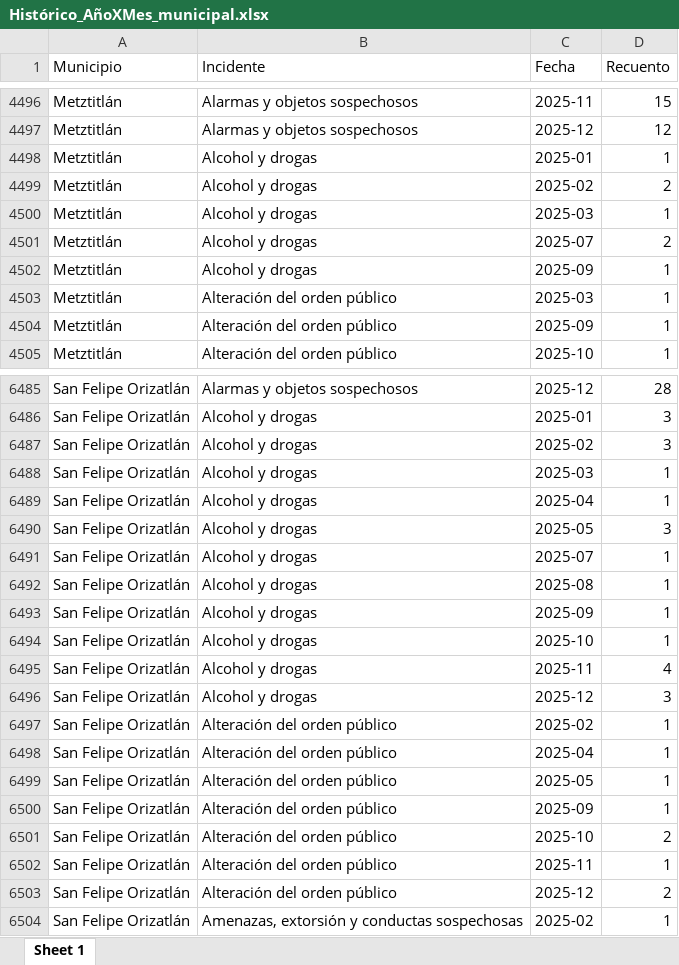
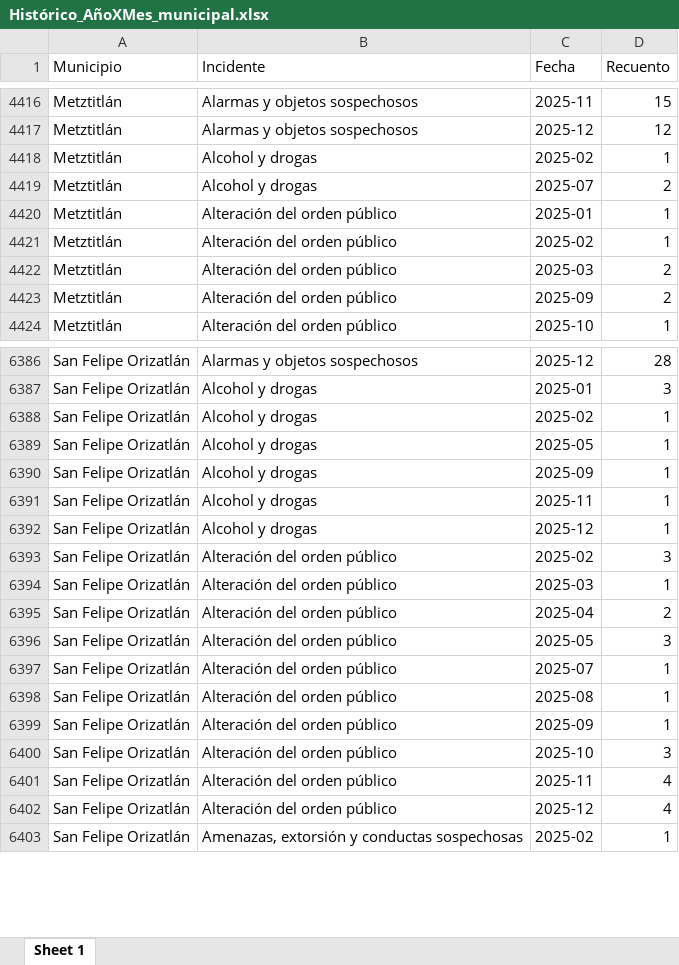
Before and after one commit to JairEsc/llamadas911, an Excel workbook: outputs/Estadistica Ejercicio/Municipio/Histórico_AñoXMes_municipal.xlsx, sheet Sheet 1, drawn as a sheet; only a part is shown, gaps mark what is left out; values as stored, in another font and other column widths than the file's, no borders; removed rows and columns are numbered as before the commit, all else as after; the diff covers the shown part only; the diff names each change by its address in the sheet, - before the commit and + after, or states it on an @@ line.

```diff
--- a/outputs/Estadistica Ejercicio/Municipio/Histórico_AñoXMes_municipal.xlsx (sheet Sheet 1)
+++ b/outputs/Estadistica Ejercicio/Municipio/Histórico_AñoXMes_municipal.xlsx (sheet Sheet 1)
-C4418 (Fecha): 2025-01
+C4418 (Fecha): 2025-02
-row 4499: Metztitlán | Alcohol y drogas | 2025-02 | 2
-row 4500: Metztitlán | Alcohol y drogas | 2025-03 | 1
-B4420 (Incidente): Alcohol y drogas
+B4420 (Incidente): Alteración del orden público
-C4420 (Fecha): 2025-09
+C4420 (Fecha): 2025-01
-C4421 (Fecha): 2025-03
+C4421 (Fecha): 2025-02
+row 4422: Metztitlán | Alteración del orden público | 2025-03 | 2
-D4423 (Recuento): 1
+D4423 (Recuento): 2
-row 6487: San Felipe Orizatlán | Alcohol y drogas | 2025-02 | 3
-C6388 (Fecha): 2025-03
+C6388 (Fecha): 2025-02
-C6389 (Fecha): 2025-04
+C6389 (Fecha): 2025-05
-row 6490: San Felipe Orizatlán | Alcohol y drogas | 2025-05 | 3
-row 6491: San Felipe Orizatlán | Alcohol y drogas | 2025-07 | 1
-row 6492: San Felipe Orizatlán | Alcohol y drogas | 2025-08 | 1
-C6391 (Fecha): 2025-10
+C6391 (Fecha): 2025-11
-C6392 (Fecha): 2025-11
+C6392 (Fecha): 2025-12
-D6392 (Recuento): 4
+D6392 (Recuento): 1
-B6393 (Incidente): Alcohol y drogas
+B6393 (Incidente): Alteración del orden público
-C6393 (Fecha): 2025-12
+C6393 (Fecha): 2025-02
-C6394 (Fecha): 2025-02
+C6394 (Fecha): 2025-03
+row 6395: San Felipe Orizatlán | Alteración del orden público | 2025-04 | 2
+row 6396: San Felipe Orizatlán | Alteración del orden público | 2025-05 | 3
-C6397 (Fecha): 2025-04
+C6397 (Fecha): 2025-07
-C6398 (Fecha): 2025-05
+C6398 (Fecha): 2025-08
-D6400 (Recuento): 2
+D6400 (Recuento): 3
-D6401 (Recuento): 1
+D6401 (Recuento): 4
-D6402 (Recuento): 2
+D6402 (Recuento): 4
```
Also changed, not shown: 18 added rows, 172 removed rows and 857 edited cells elsewhere in this sheet, inputs/Reclasificacion/Reclasificacion911_Tania.xlsx, outputs/Estadistica Ejercicio/Heatmap/Llamadas911.xlsx, 16 other files.
